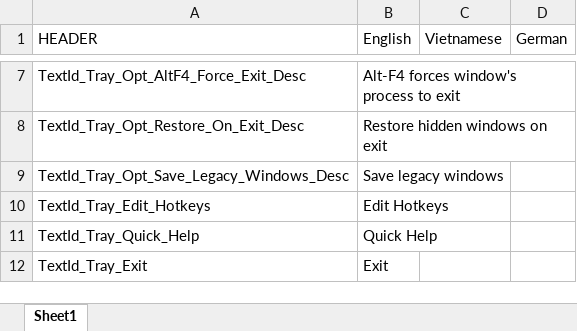
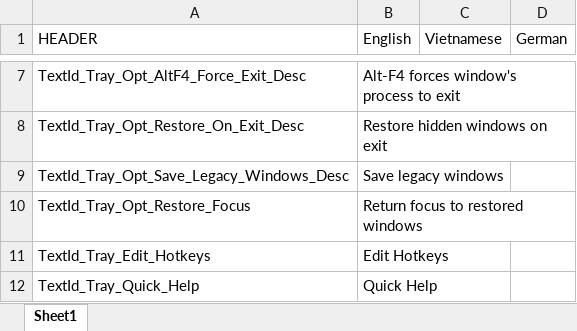
Before and after one commit to sandwichdoge/MinimizeToTray, an Excel workbook: language_gen/language_gen.xlsx, sheet Sheet1, drawn as a sheet; only a part is shown, gaps mark what is left out; the shorter side is filled out with more unchanged rows; values as stored, in another font and other column widths than the file's, no borders; charts and pictures not drawn; the diff names each change by its address in the sheet, - before the commit and + after, or states it on an @@ line.

Commit message:
add option to return focus on windows restore

```diff
--- a/language_gen/language_gen.xlsx (sheet Sheet1)
+++ b/language_gen/language_gen.xlsx (sheet Sheet1)
+row 10: TextId_Tray_Opt_Restore_Focus | Return focus to restored windows
```
Also changed, not shown: 4 other files.
